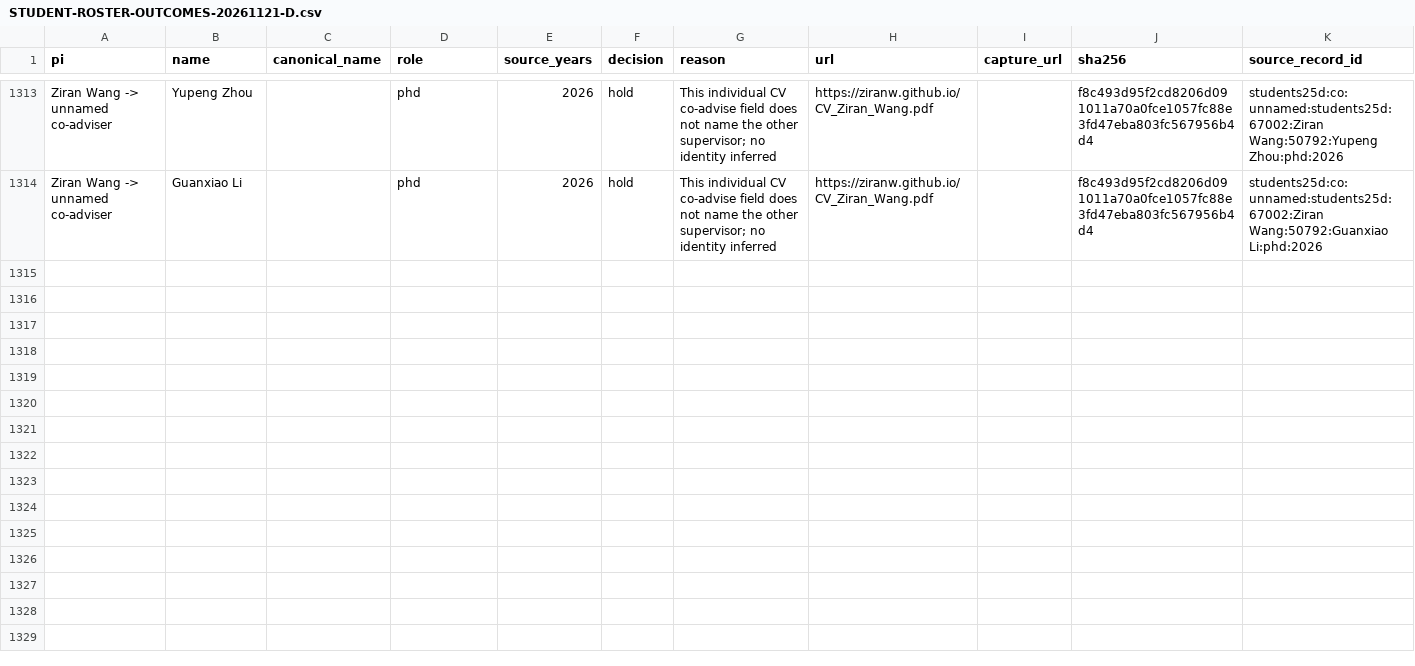
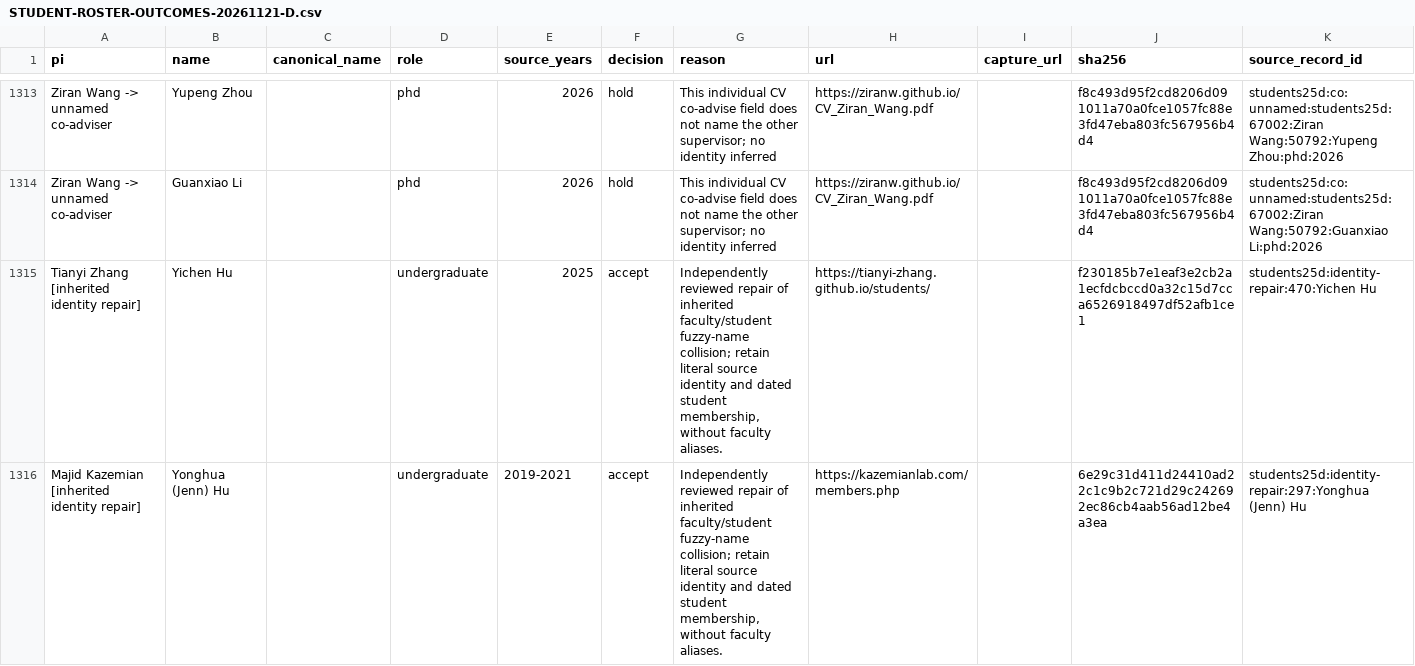
Before and after one commit to liv-daliberti/cs-labs-atlas, a CSV file: hierarchy/purdue/reports/STUDENT-ROSTER-OUTCOMES-20261121-D.csv, drawn as a sheet; only a part is shown, gaps mark what is left out; the diff covers the shown part only; the diff names each change by its address in the sheet, - before the commit and + after, or states it on an @@ line.

Commit message:
Separate inherited Purdue student identities from faculty name matches

```diff
--- a/hierarchy/purdue/reports/STUDENT-ROSTER-OUTCOMES-20261121-D.csv
+++ b/hierarchy/purdue/reports/STUDENT-ROSTER-OUTCOMES-20261121-D.csv
+row 1315: Tianyi Zhang [inherited identity repair] | Yichen Hu |  | undergraduate | 2025 | accept | Independently reviewed repair of inherited faculty/student fuzzy-name collision; retain literal source identity and dated student membership, without faculty aliases. | https://tianyi-zhang.github.io/students/ |  | f230185b7e1eaf3e2cb2a1ecfdcbccd0a32c15d7cca6526918497df52afb1ce1 | students25d:identity-repair:470:Yichen Hu
+row 1316: Majid Kazemian [inherited identity repair] | Yonghua (Jenn) Hu |  | undergraduate | 2019-2021 | accept | Independently reviewed repair of inherited faculty/student fuzzy-name collision; retain literal source identity and dated student membership, without faculty aliases. | https://kazemianlab.com/members.php |  | 6e29c31d411d24410ad22c1c9b2c721d29c242692ec86cb4aab56ad12be4a3ea | students25d:identity-repair:297:Yonghua (Jenn) Hu
```
Also changed, not shown: 2 added rows elsewhere in this file, 2 other files.
